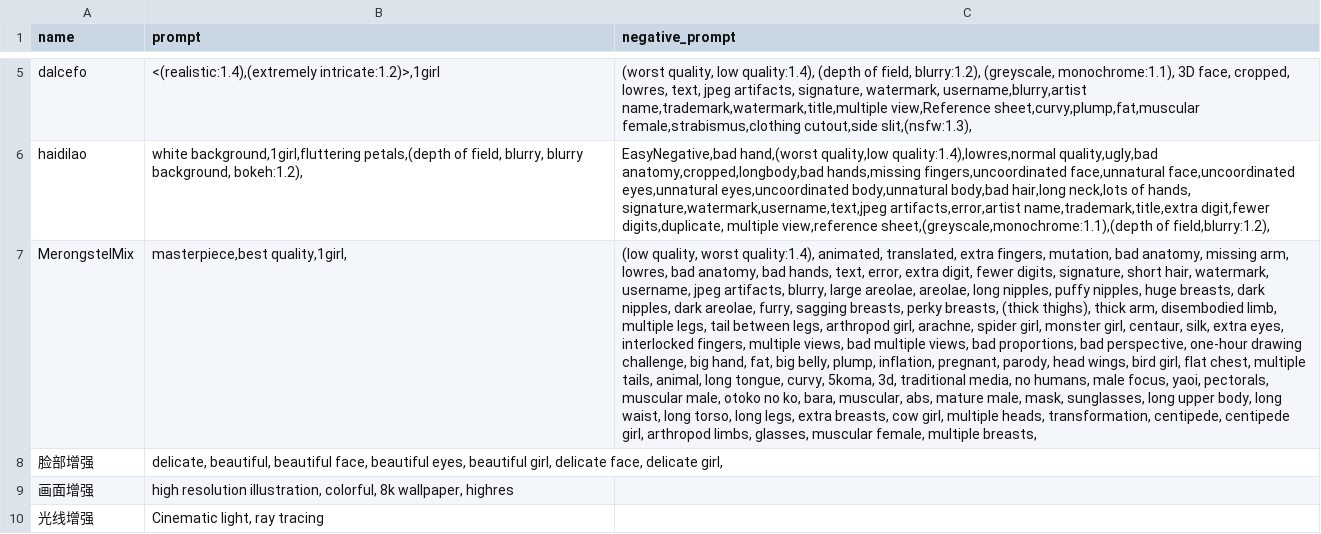
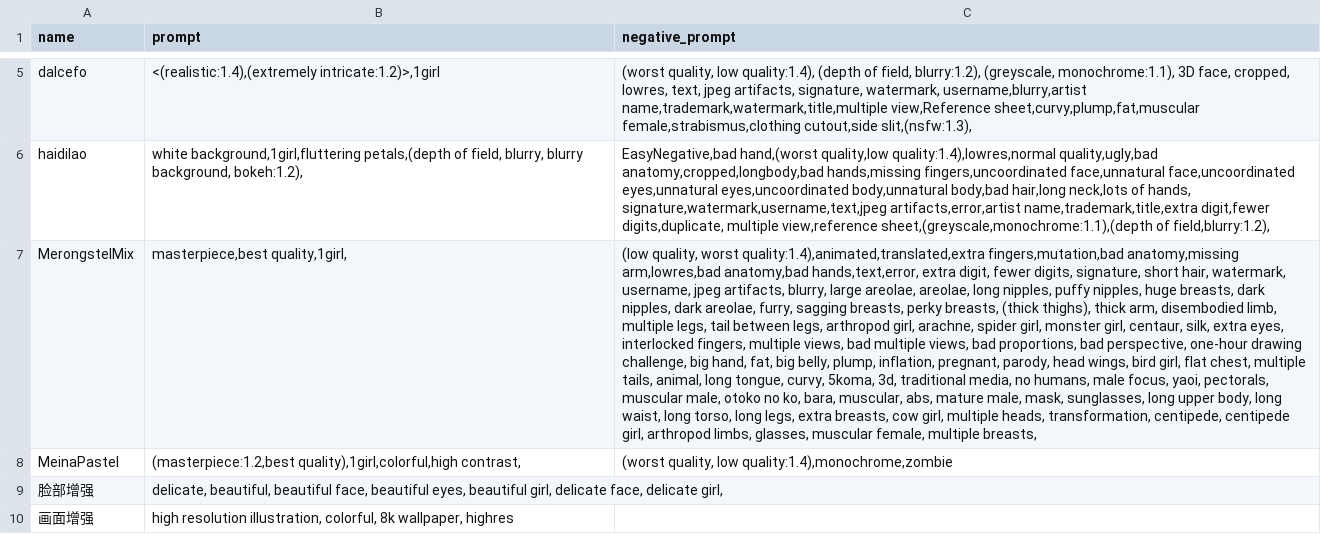
Before and after one commit to Heptoginseng/sd-configs, a CSV file: dist/styles.csv, drawn as a sheet; only a part is shown, gaps mark what is left out; the shorter side is filled out with more unchanged rows; the diff names each change by its address in the sheet, - before the commit and + after, or states it on an @@ line.

Commit message:
Update styles.csv

```diff
--- a/dist/styles.csv
+++ b/dist/styles.csv
-C7 (negative_prompt): …quality, worst quality:1.4), animated, translated, extra fingers, mutation, bad anatomy, missing arm, lowres, bad anatomy, bad hands, text, error, extra digit,…
+C7 (negative_prompt): …quality, worst quality:1.4),animated,translated,extra fingers,mutation,bad anatomy,missing arm,lowres,bad anatomy,bad hands,text,error, extra digit,…
+row 8: MeinaPastel | (masterpiece:1.2,best quality),1girl,colorful,high contrast, | (worst quality, low quality:1.4),monochrome,zombie
```
